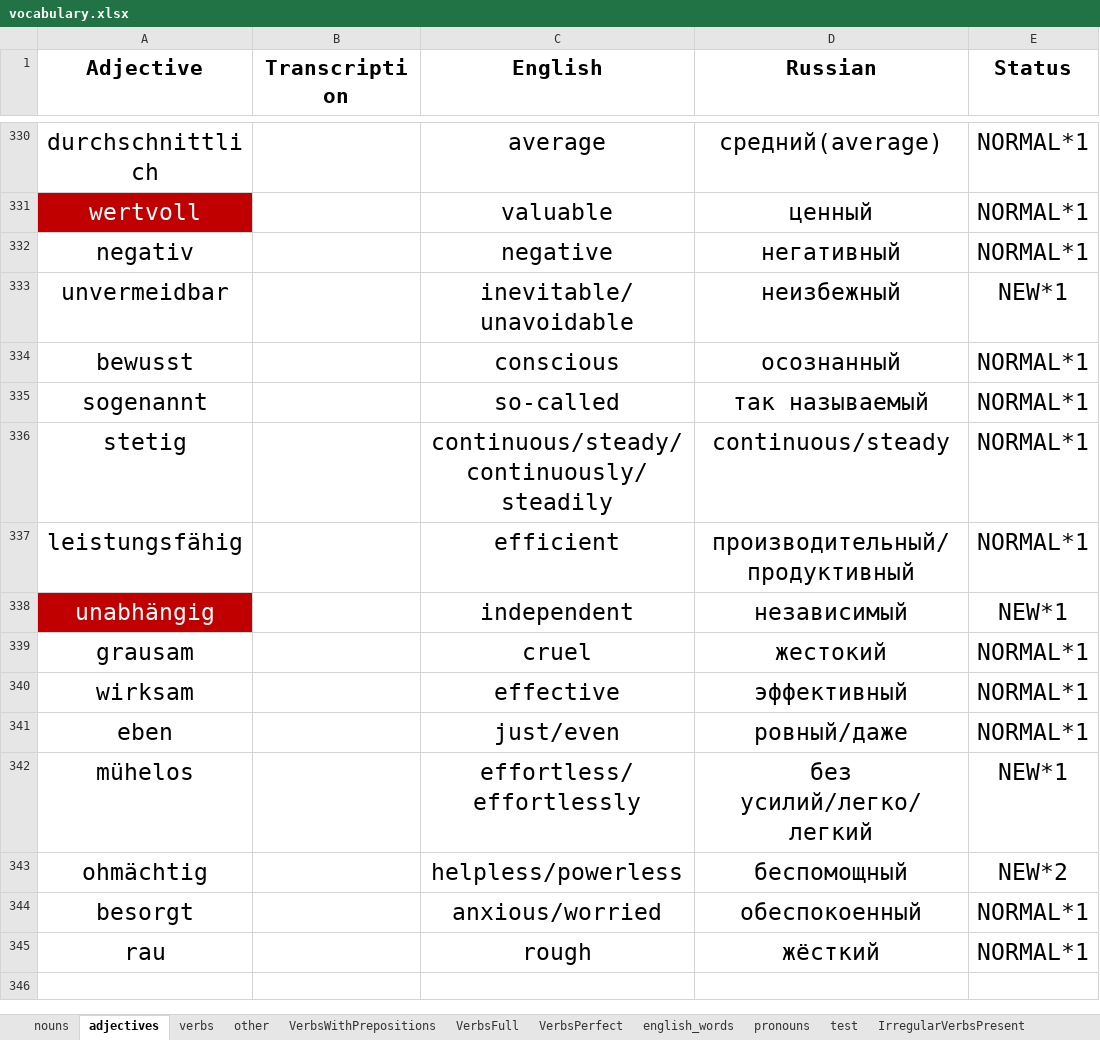
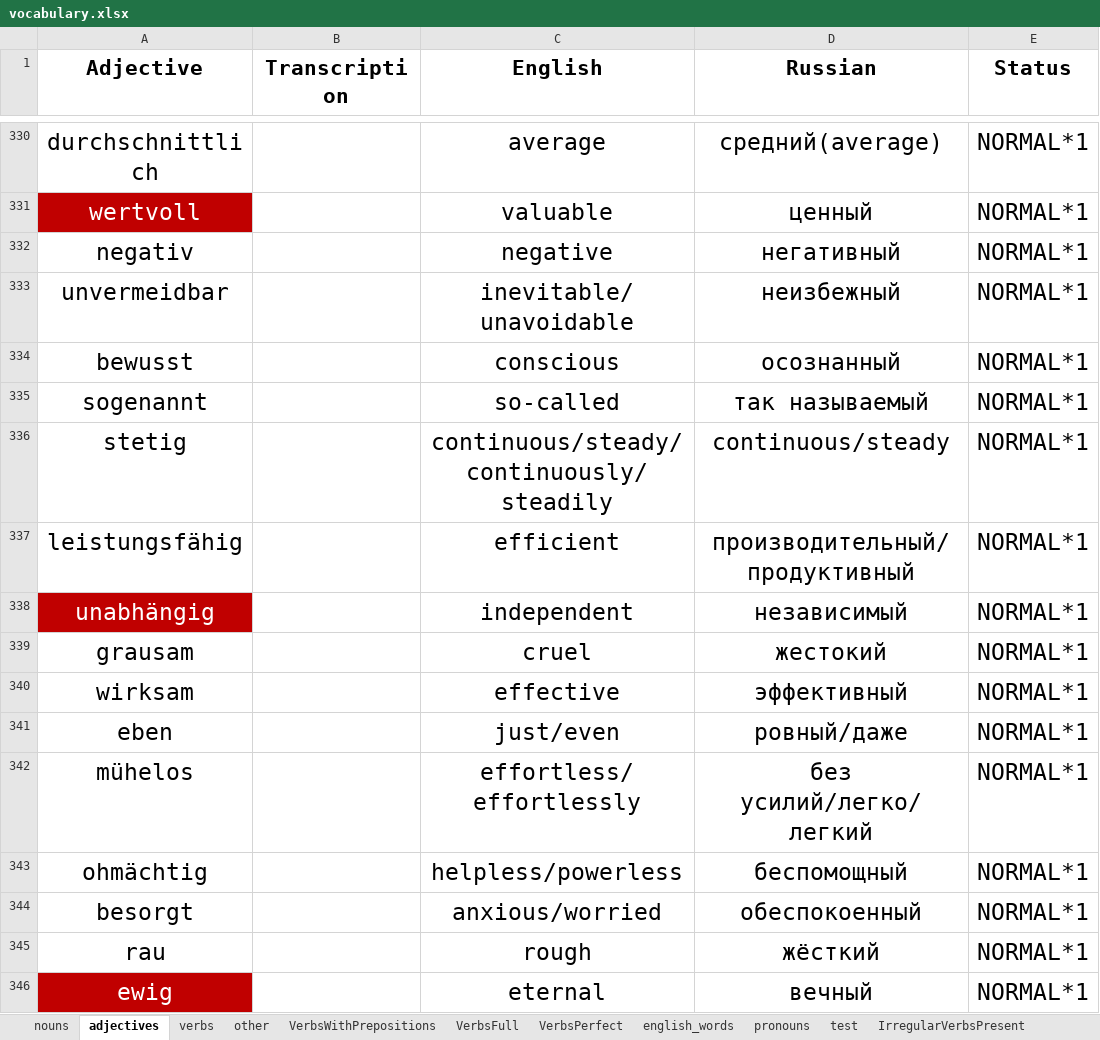
Before and after one commit to pronamka/dictation_manager, an Excel workbook: vocabulary.xlsx, sheet adjectives, drawn as a sheet; only a part is shown, gaps mark what is left out; values as stored, in another font and other column widths than the file's, no borders; the diff covers the shown part only; the diff names each change by its address in the sheet, - before the commit and + after, or states it on an @@ line.

```diff
--- a/vocabulary.xlsx (sheet adjectives)
+++ b/vocabulary.xlsx (sheet adjectives)
-E333 (Status): NEW*1
+E333 (Status): NORMAL*1
-E338 (Status): NEW*1
+E338 (Status): NORMAL*1
-E342 (Status): NEW*1
+E342 (Status): NORMAL*1
-E343 (Status): NEW*2
+E343 (Status): NORMAL*1
+row 346: ewig |  | eternal | вечный | NORMAL*1
```
Also changed, not shown: 14 added rows and 5 edited cells elsewhere in this sheet, sheet nouns, sheet verbs, sheet test, sheet other, sheet VerbsWithPrepositions.
